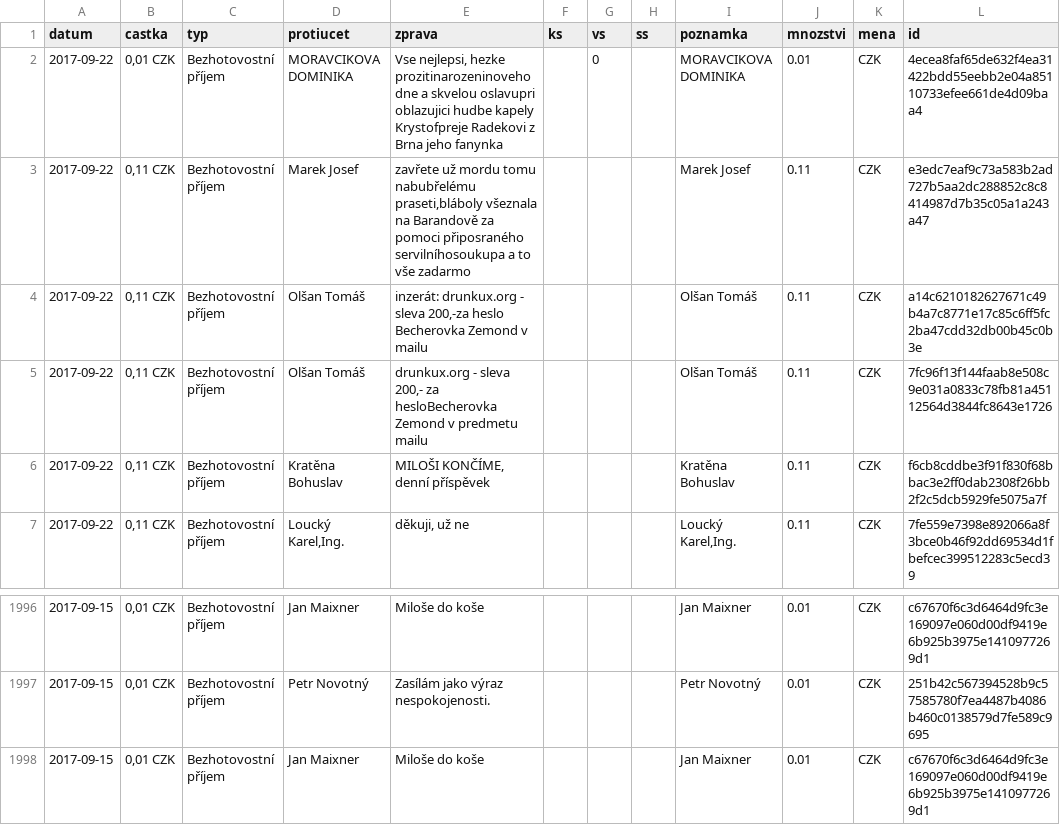
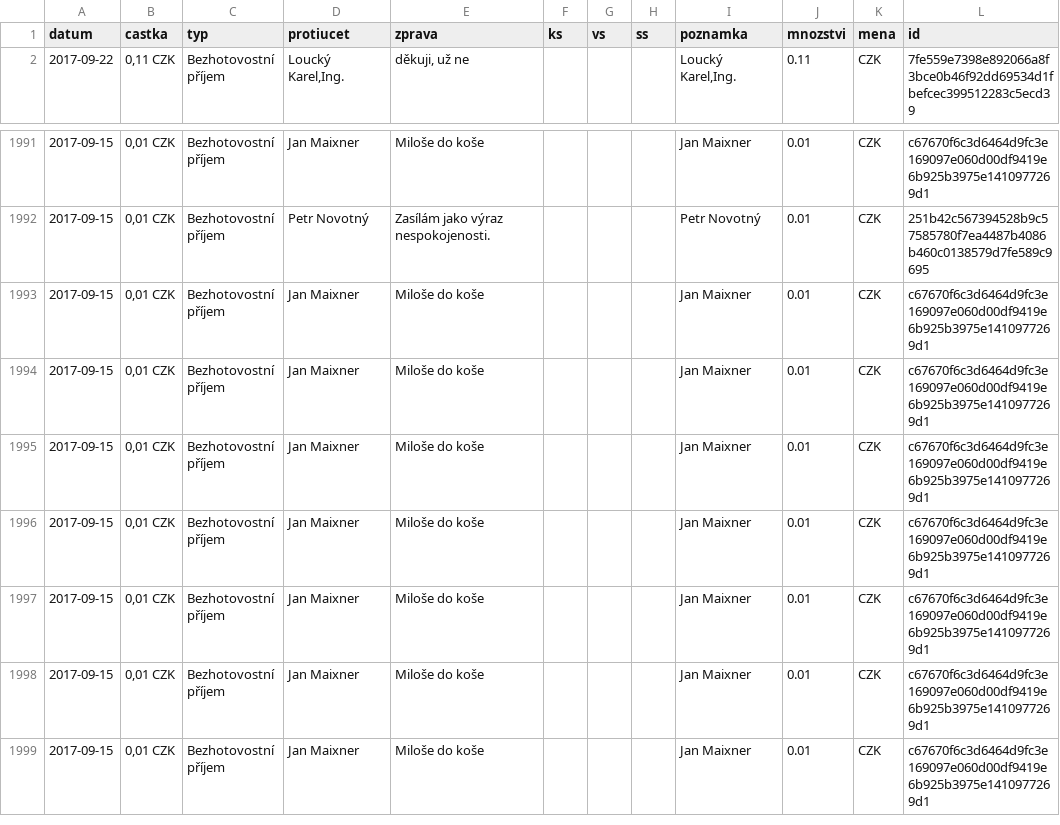
Before and after one commit to korczis/zeman-ucet, a CSV file: data/data.csv, drawn as a sheet; only a part is shown, gaps mark what is left out; the shorter side is filled out with more unchanged rows.

```diff
--- a/data/data.csv
+++ b/data/data.csv
@@ -1,7 +1,2 @@
 datum,castka,typ,protiucet,zprava,ks,vs,ss,poznamka,mnozstvi,mena,id
-2017-09-22,"0,01 CZK",Bezhotovostní příjem,MORAVCIKOVA DOMINIKA,"Vse nejlepsi, hezke prozitinarozeninoveho dne a skvelou oslavupri oblazujici hudbe kapely Krystofpreje Radekovi z Brna jeho fanynka","",0,"",MORAVCIKOVA DOMINIKA,0.01,CZK,4ecea8faf65de632f4ea31422bdd55eebb2e04a85110733efee661de4d09baa4
-2017-09-22,"0,11 CZK",Bezhotovostní příjem,Marek Josef,"zavřete už mordu tomu nabubřelému praseti,bláboly všeznala na Barandově za pomoci připosraného servilníhosoukupa a to vše zadarmo","","","",Marek Josef,0.11,CZK,e3edc7eaf9c73a583b2ad727b5aa2dc288852c8c8414987d7b35c05a1a243a47
-2017-09-22,"0,11 CZK",Bezhotovostní příjem,Olšan Tomáš,"inzerát: drunkux.org - sleva 200,-za heslo  Becherovka Zemond v mailu","","","",Olšan Tomáš,0.11,CZK,a14c6210182627671c49b4a7c8771e17c85c6ff5fc2ba47cdd32db00b45c0b3e
-2017-09-22,"0,11 CZK",Bezhotovostní příjem,Olšan Tomáš,"drunkux.org - sleva 200,- za hesloBecherovka Zemond v predmetu mailu","","","",Olšan Tomáš,0.11,CZK,7fc96f13f144faab8e508c9e031a0833c78fb81a45112564d3844fc8643e1726
-2017-09-22,"0,11 CZK",Bezhotovostní příjem,Kratěna Bohuslav,"MILOŠI KONČÍME, denní příspěvek","","","",Kratěna Bohuslav,0.11,CZK,f6cb8cddbe3f91f830f68bbac3e2ff0dab2308f26bb2f2c5dcb5929fe5075a7f
 2017-09-22,"0,11 CZK",Bezhotovostní příjem,"Loucký Karel,Ing.","děkuji, už ne","","","","Loucký Karel,Ing.",0.11,CZK,7fe559e7398e892066a8f3bce0b46f92dd69534d1fbefcec399512283c5ecd39
@@ -1997,2 +1992,7 @@ datum,castka,typ,protiucet,zprava,ks,vs,ss,poznamka,mnozstvi,mena,id
 2017-09-15,"0,01 CZK",Bezhotovostní příjem,Petr Novotný,Zasílám jako výraz nespokojenosti.,"","","",Petr Novotný,0.01,CZK,251b42c567394528b9c57585780f7ea4487b4086b460c0138579d7fe589c9695
+2017-09-15,"0,01 CZK",Bezhotovostní příjem,Jan Maixner,Miloše do koše,"","","",Jan Maixner,0.01,CZK,c67670f6c3d6464d9fc3e169097e060d00df9419e6b925b3975e1410977269d1
+2017-09-15,"0,01 CZK",Bezhotovostní příjem,Jan Maixner,Miloše do koše,"","","",Jan Maixner,0.01,CZK,c67670f6c3d6464d9fc3e169097e060d00df9419e6b925b3975e1410977269d1
+2017-09-15,"0,01 CZK",Bezhotovostní příjem,Jan Maixner,Miloše do koše,"","","",Jan Maixner,0.01,CZK,c67670f6c3d6464d9fc3e169097e060d00df9419e6b925b3975e1410977269d1
+2017-09-15,"0,01 CZK",Bezhotovostní příjem,Jan Maixner,Miloše do koše,"","","",Jan Maixner,0.01,CZK,c67670f6c3d6464d9fc3e169097e060d00df9419e6b925b3975e1410977269d1
+2017-09-15,"0,01 CZK",Bezhotovostní příjem,Jan Maixner,Miloše do koše,"","","",Jan Maixner,0.01,CZK,c67670f6c3d6464d9fc3e169097e060d00df9419e6b925b3975e1410977269d1
 2017-09-15,"0,01 CZK",Bezhotovostní příjem,Jan Maixner,Miloše do koše,"","","",Jan Maixner,0.01,CZK,c67670f6c3d6464d9fc3e169097e060d00df9419e6b925b3975e1410977269d1
```
Also changed, not shown: 1 other file.
